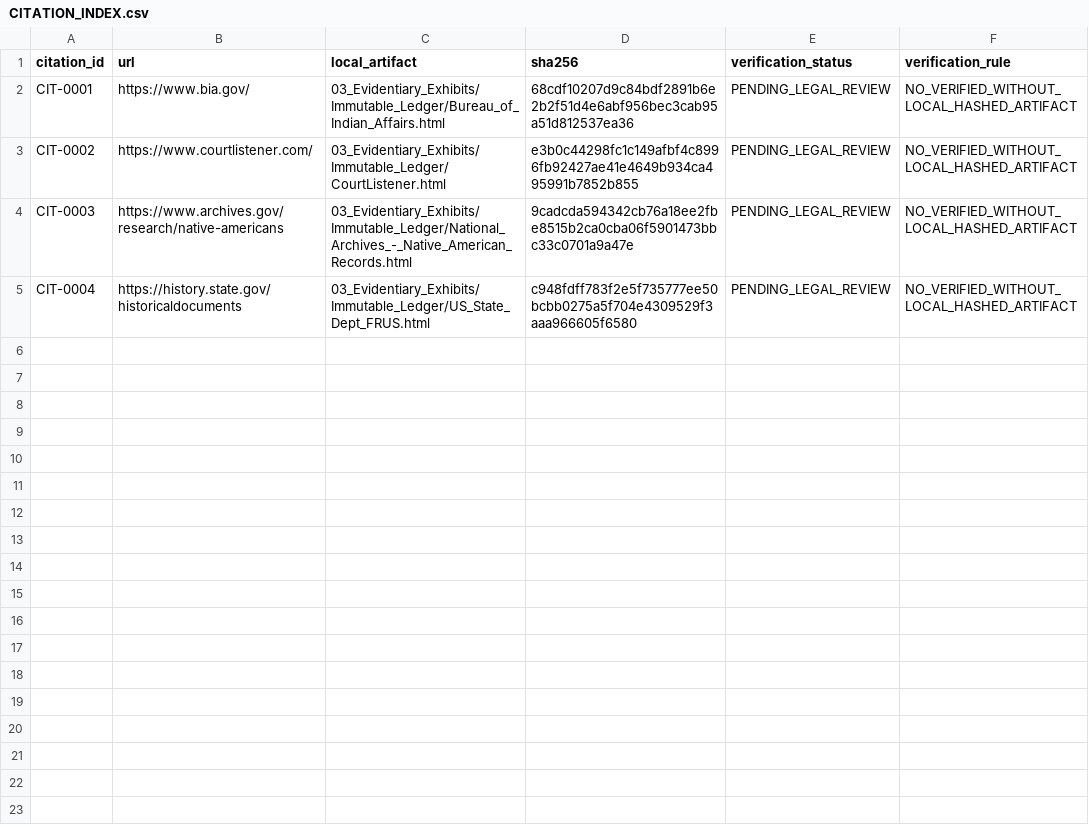
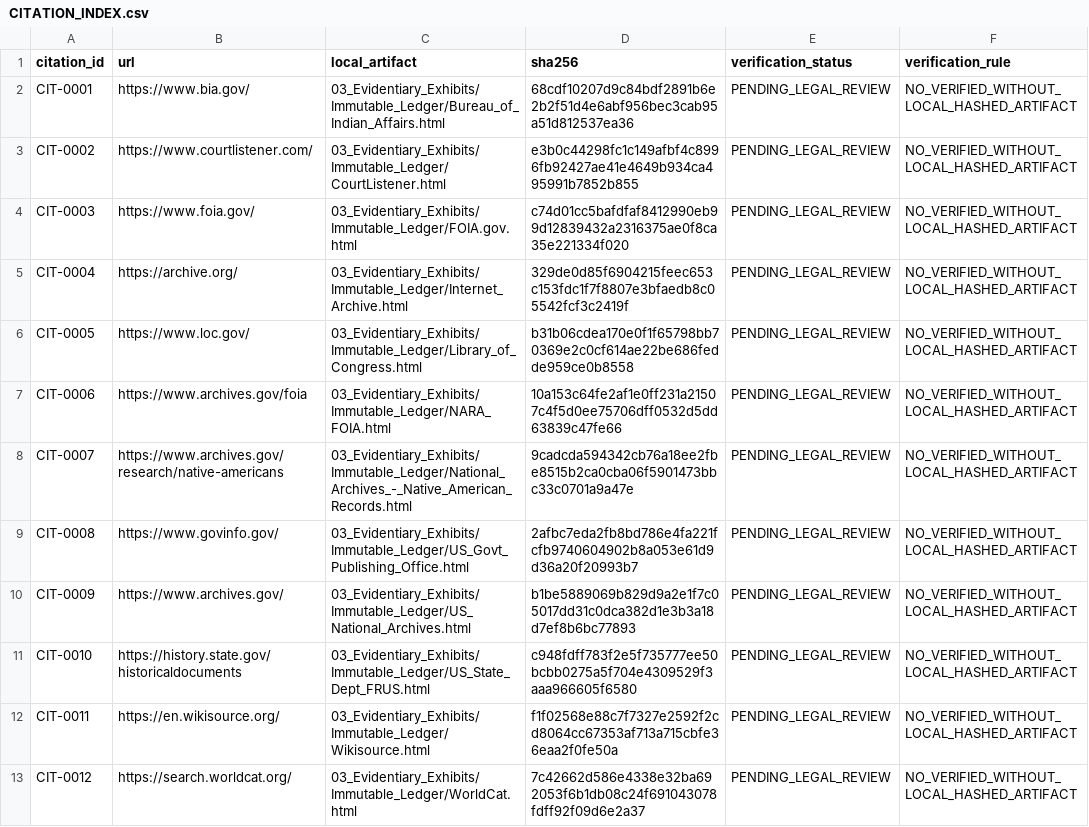
Before and after one commit to GlobalRestitutionAlliance/turtle-island-us-ca-cabazon-band-of-cahuilla-indians-previou-master-litigation, a CSV file: 03_Evidentiary_Exhibits/CITATION_INDEX.csv, drawn as a sheet.

Commit message:
Batch 2b: harvest expanded sources, citations, manifests

```diff
--- a/03_Evidentiary_Exhibits/CITATION_INDEX.csv
+++ b/03_Evidentiary_Exhibits/CITATION_INDEX.csv
@@ -3,3 +3,11 @@ CIT-0001,https://www.bia.gov/,03_Evidentiary_Exhibits/Immutable_Ledger/Bureau_of
 CIT-0002,https://www.courtlistener.com/,03_Evidentiary_Exhibits/Immutable_Ledger/CourtListener.html,e3b0c44298fc1c149afbf4c8996fb92427ae41e4649b934ca495991b7852b855,PENDING_LEGAL_REVIEW,NO_VERIFIED_WITHOUT_LOCAL_HASHED_ARTIFACT
-CIT-0003,https://www.archives.gov/research/native-americans,03_Evidentiary_Exhibits/Immutable_Ledger/National_Archives_-_Native_American_Records.html,9cadcda594342cb76a18ee2fbe8515b2ca0cba06f5901473bbc33c0701a9a47e,PENDING_LEGAL_REVIEW,NO_VERIFIED_WITHOUT_LOCAL_HASHED_ARTIFACT
-CIT-0004,https://history.state.gov/historicaldocuments,03_Evidentiary_Exhibits/Immutable_Ledger/US_State_Dept_FRUS.html,c948fdff783f2e5f735777ee50bcbb0275a5f704e4309529f3aaa966605f6580,PENDING_LEGAL_REVIEW,NO_VERIFIED_WITHOUT_LOCAL_HASHED_ARTIFACT
+CIT-0003,https://www.foia.gov/,03_Evidentiary_Exhibits/Immutable_Ledger/FOIA.gov.html,c74d01cc5bafdfaf8412990eb99d12839432a2316375ae0f8ca35e221334f020,PENDING_LEGAL_REVIEW,NO_VERIFIED_WITHOUT_LOCAL_HASHED_ARTIFACT
+CIT-0004,https://archive.org/,03_Evidentiary_Exhibits/Immutable_Ledger/Internet_Archive.html,329de0d85f6904215feec653c153fdc1f7f8807e3bfaedb8c05542fcf3c2419f,PENDING_LEGAL_REVIEW,NO_VERIFIED_WITHOUT_LOCAL_HASHED_ARTIFACT
+CIT-0005,https://www.loc.gov/,03_Evidentiary_Exhibits/Immutable_Ledger/Library_of_Congress.html,b31b06cdea170e0f1f65798bb70369e2c0cf614ae22be686fedde959ce0b8558,PENDING_LEGAL_REVIEW,NO_VERIFIED_WITHOUT_LOCAL_HASHED_ARTIFACT
+CIT-0006,https://www.archives.gov/foia,03_Evidentiary_Exhibits/Immutable_Ledger/NARA_FOIA.html,10a153c64fe2af1e0ff231a21507c4f5d0ee75706dff0532d5dd63839c47fe66,PENDING_LEGAL_REVIEW,NO_VERIFIED_WITHOUT_LOCAL_HASHED_ARTIFACT
+CIT-0007,https://www.archives.gov/research/native-americans,03_Evidentiary_Exhibits/Immutable_Ledger/National_Archives_-_Native_American_Records.html,9cadcda594342cb76a18ee2fbe8515b2ca0cba06f5901473bbc33c0701a9a47e,PENDING_LEGAL_REVIEW,NO_VERIFIED_WITHOUT_LOCAL_HASHED_ARTIFACT
+CIT-0008,https://www.govinfo.gov/,03_Evidentiary_Exhibits/Immutable_Ledger/US_Govt_Publishing_Office.html,2afbc7eda2fb8bd786e4fa221fcfb9740604902b8a053e61d9d36a20f20993b7,PENDING_LEGAL_REVIEW,NO_VERIFIED_WITHOUT_LOCAL_HASHED_ARTIFACT
+CIT-0009,https://www.archives.gov/,03_Evidentiary_Exhibits/Immutable_Ledger/US_National_Archives.html,b1be5889069b829d9a2e1f7c05017dd31c0dca382d1e3b3a18d7ef8b6bc77893,PENDING_LEGAL_REVIEW,NO_VERIFIED_WITHOUT_LOCAL_HASHED_ARTIFACT
+CIT-0010,https://history.state.gov/historicaldocuments,03_Evidentiary_Exhibits/Immutable_Ledger/US_State_Dept_FRUS.html,c948fdff783f2e5f735777ee50bcbb0275a5f704e4309529f3aaa966605f6580,PENDING_LEGAL_REVIEW,NO_VERIFIED_WITHOUT_LOCAL_HASHED_ARTIFACT
+CIT-0011,https://en.wikisource.org/,03_Evidentiary_Exhibits/Immutable_Ledger/Wikisource.html,f1f02568e88c7f7327e2592f2cd8064cc67353af713a715cbfe36eaa2f0fe50a,PENDING_LEGAL_REVIEW,NO_VERIFIED_WITHOUT_LOCAL_HASHED_ARTIFACT
+CIT-0012,https://search.worldcat.org/,03_Evidentiary_Exhibits/Immutable_Ledger/WorldCat.html,7c42662d586e4338e32ba692053f6b1db08c24f691043078fdff92f09d6e2a37,PENDING_LEGAL_REVIEW,NO_VERIFIED_WITHOUT_LOCAL_HASHED_ARTIFACT
```
Also changed, not shown: 32 other files.
